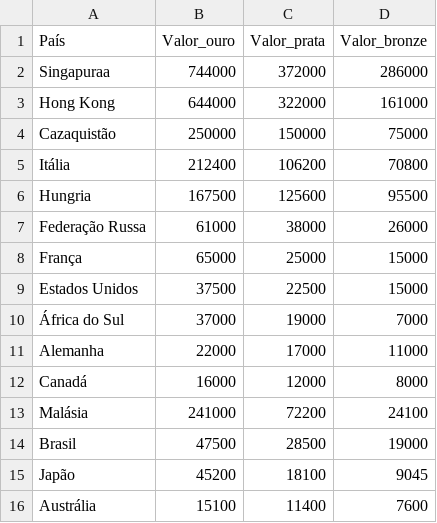
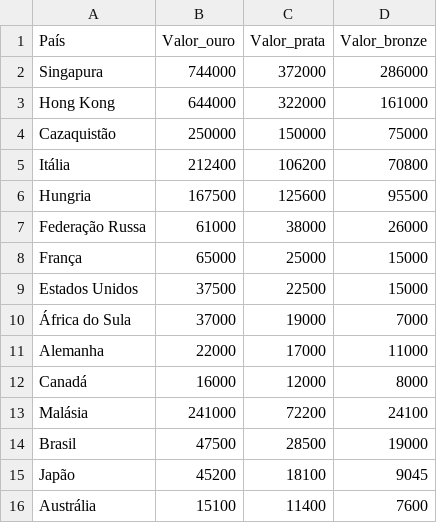
Before and after one commit to brunabellini/Projeto_Olimpiadas, a CSV file: Data/Preço-Medalhas.csv, drawn as a sheet.

```diff
--- a/Data/Preço-Medalhas.csv
+++ b/Data/Preço-Medalhas.csv
@@ -1,3 +1,3 @@
 País,Valor_ouro,Valor_prata,Valor_bronze
-Singapuraa,744000,372000,286000
+Singapura,744000,372000,286000
 Hong Kong,644000,322000,161000
@@ -9,3 +9,3 @@ França,65000,25000,15000
 Estados Unidos,37500,22500,15000
-África do Sul,37000,19000,7000
+África do Sula,37000,19000,7000
 Alemanha,22000,17000,11000
```
Also changed, not shown: 2 other files.
